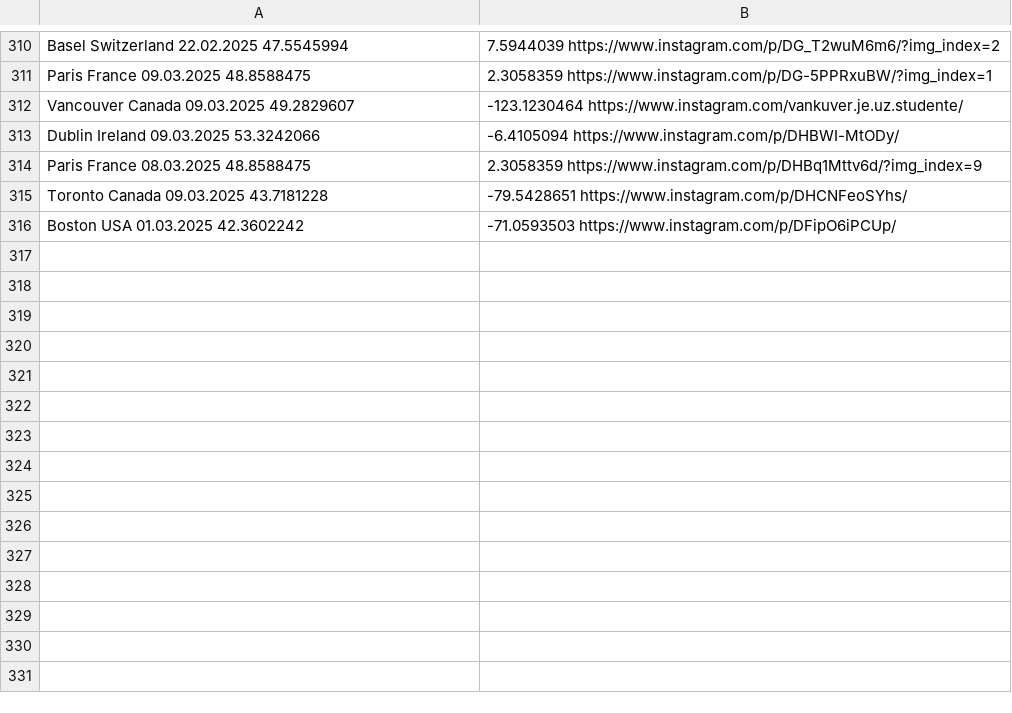
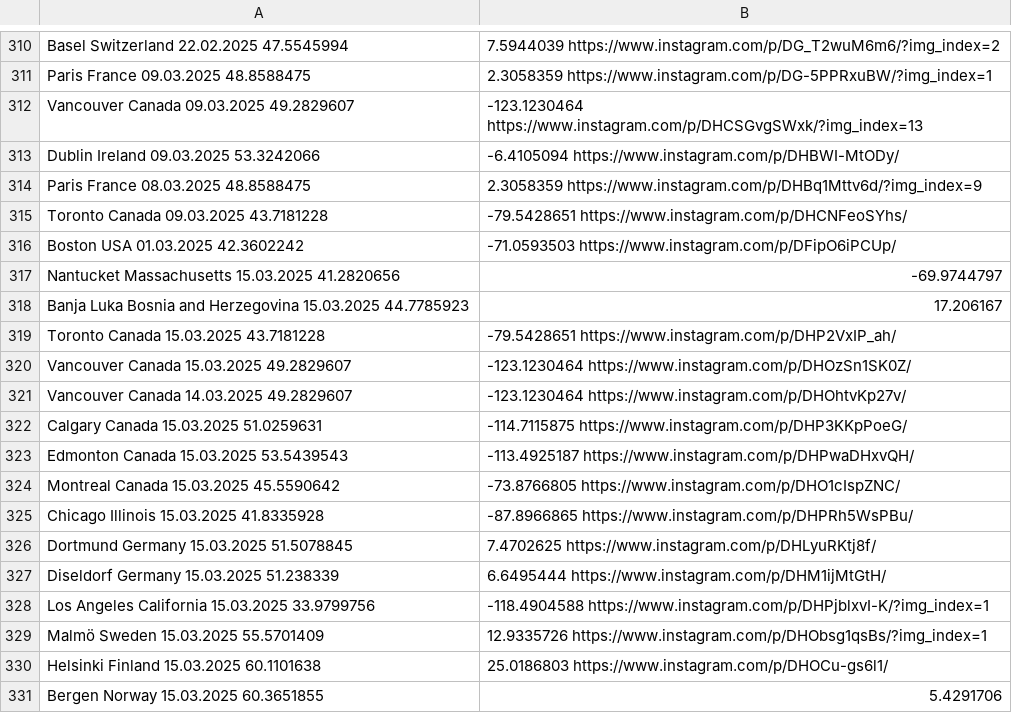
Before and after one commit to nemanjakrstic/diaspora-stands-with-students, a CSV file: src/data.csv, drawn as a sheet; only a part is shown, gaps mark what is left out; the diff covers the shown part only.

Commit message:
Update locations

```diff
--- a/src/data.csv
+++ b/src/data.csv
@@ -311,3 +311,3 @@ Basel	Switzerland	22.02.2025	47.5545994,7.5944039	https://www.instagram.com/p/DG
 Paris	France	09.03.2025	48.8588475,2.3058359	https://www.instagram.com/p/DG-5PPRxuBW/?img_index=1
-Vancouver	Canada	09.03.2025	49.2829607,-123.1230464	https://www.instagram.com/vankuver.je.uz.studente/
+Vancouver	Canada	09.03.2025	49.2829607,-123.1230464	https://www.instagram.com/p/DHCSGvgSWxk/?img_index=13
 Dublin	Ireland	09.03.2025	53.3242066,-6.4105094	https://www.instagram.com/p/DHBWI-MtODy/
@@ -316 +316,16 @@ Toronto	Canada	09.03.2025	43.7181228,-79.5428651	https://www.instagram.com/p/DHC
 Boston	USA	01.03.2025	42.3602242,-71.0593503	https://www.instagram.com/p/DFipO6iPCUp/
+Nantucket	Massachusetts	15.03.2025	41.2820656,-69.9744797
+Banja Luka	Bosnia and Herzegovina	15.03.2025	44.7785923,17.206167
+Toronto	Canada	15.03.2025	43.7181228,-79.5428651	https://www.instagram.com/p/DHP2VxIP_ah/
+Vancouver	Canada	15.03.2025	49.2829607,-123.1230464	https://www.instagram.com/p/DHOzSn1SK0Z/
+Vancouver	Canada	14.03.2025	49.2829607,-123.1230464	https://www.instagram.com/p/DHOhtvKp27v/
+Calgary	Canada	15.03.2025	51.0259631,-114.7115875	https://www.instagram.com/p/DHP3KKpPoeG/
+Edmonton	Canada	15.03.2025	53.5439543,-113.4925187	https://www.instagram.com/p/DHPwaDHxvQH/
+Montreal	Canada	15.03.2025	45.5590642,-73.8766805	https://www.instagram.com/p/DHO1cIspZNC/
+Chicago	Illinois	15.03.2025	41.8335928,-87.8966865	https://www.instagram.com/p/DHPRh5WsPBu/
+Dortmund	Germany	15.03.2025	51.5078845,7.4702625	https://www.instagram.com/p/DHLyuRKtj8f/
+Diseldorf 	Germany	15.03.2025	51.238339,6.6495444	https://www.instagram.com/p/DHM1ijMtGtH/
+Los Angeles	California	15.03.2025	33.9799756,-118.4904588	https://www.instagram.com/p/DHPjblxvI-K/?img_index=1
+Malmö	Sweden	15.03.2025	55.5701409,12.9335726	https://www.instagram.com/p/DHObsg1qsBs/?img_index=1
+Helsinki	Finland	15.03.2025	60.1101638,25.0186803	https://www.instagram.com/p/DHOCu-gs6l1/
+Bergen	Norway	15.03.2025	60.3651855,5.4291706
```
Also changed, not shown: 33 added rows and 2 edited cells elsewhere in this file.
